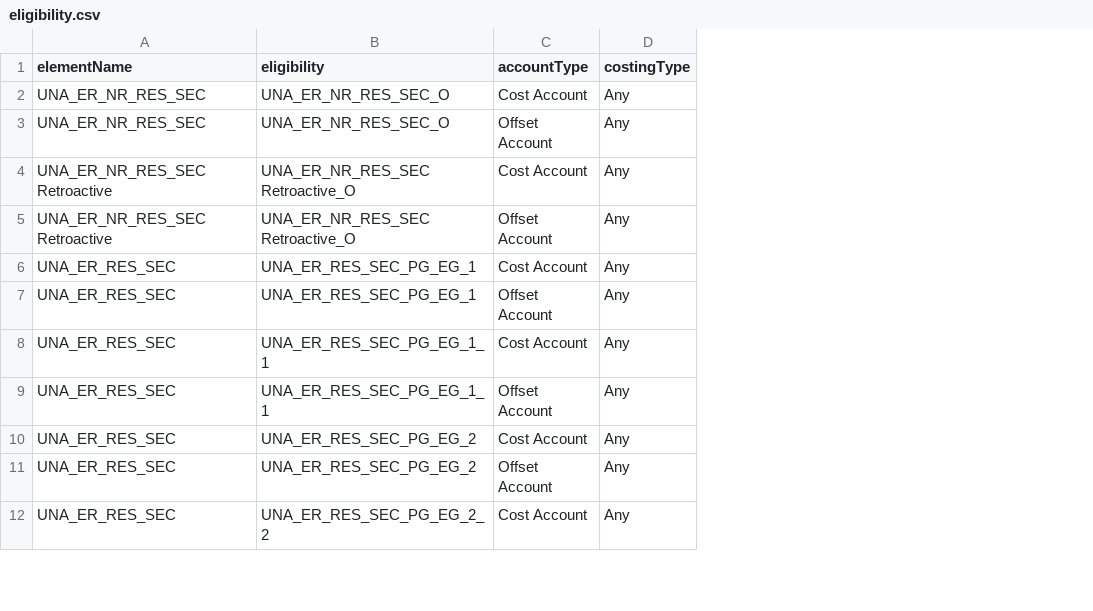
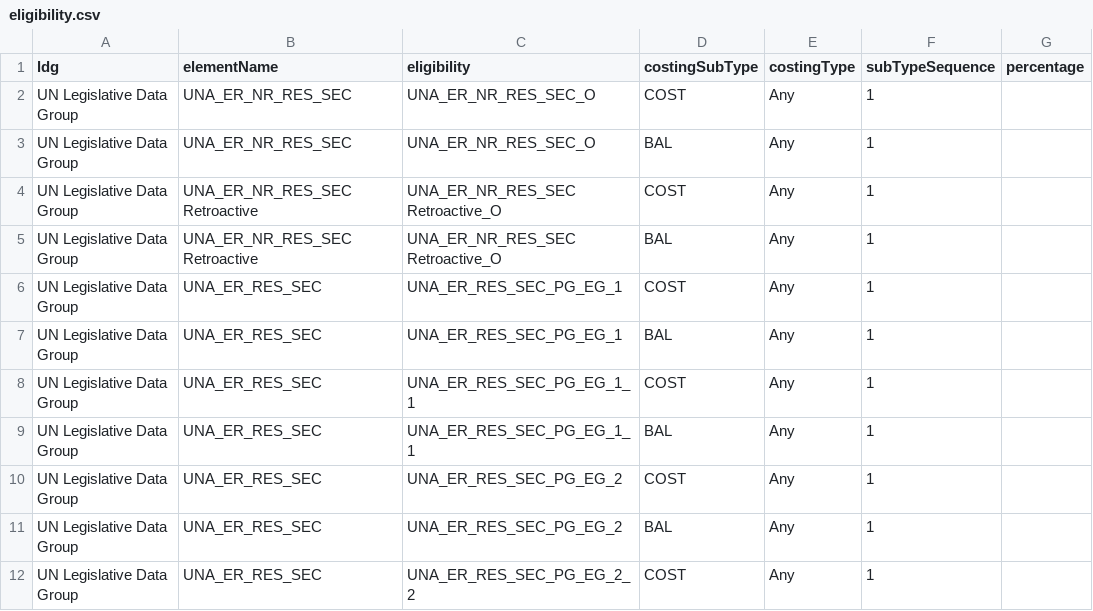
Before and after one commit to nthamizh/TS_CostSim, a CSV file: sample-data/eligibility.csv, drawn as a sheet; only a part is shown; removed rows and columns are numbered as before the commit, all else as after; the diff names each change by its address in the sheet, - before the commit and + after, or states it on an @@ line.

```diff
--- a/sample-data/eligibility.csv
+++ b/sample-data/eligibility.csv
+column A (ldg), rows 2-12: all UN Legislative Data Group
-column C (accountType), rows 2-12: Cost Account | Offset Account | Cost Account | Offset Account | Cost Account | Offset Account | Cost Account | Offset Account | Cost Account | Offset Account | Cost Account
+column D (costingSubType), rows 2-12: COST | BAL | COST | BAL | COST | BAL | COST | BAL | COST | BAL | COST
+column F (subTypeSequence), rows 2-12: all 1
+column G (percentage), empty
```
Also changed, not shown: 6 other files.
